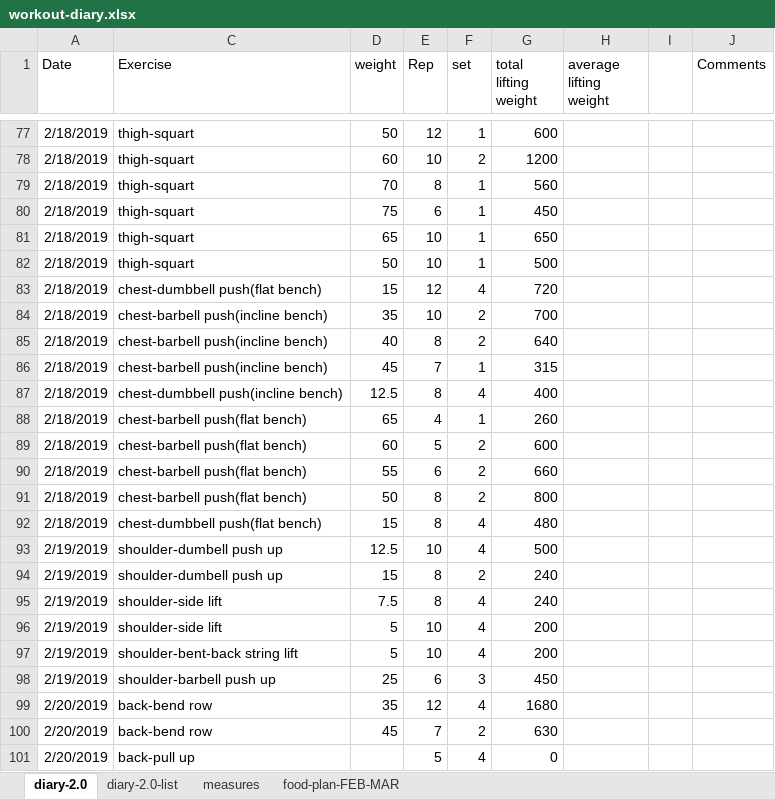
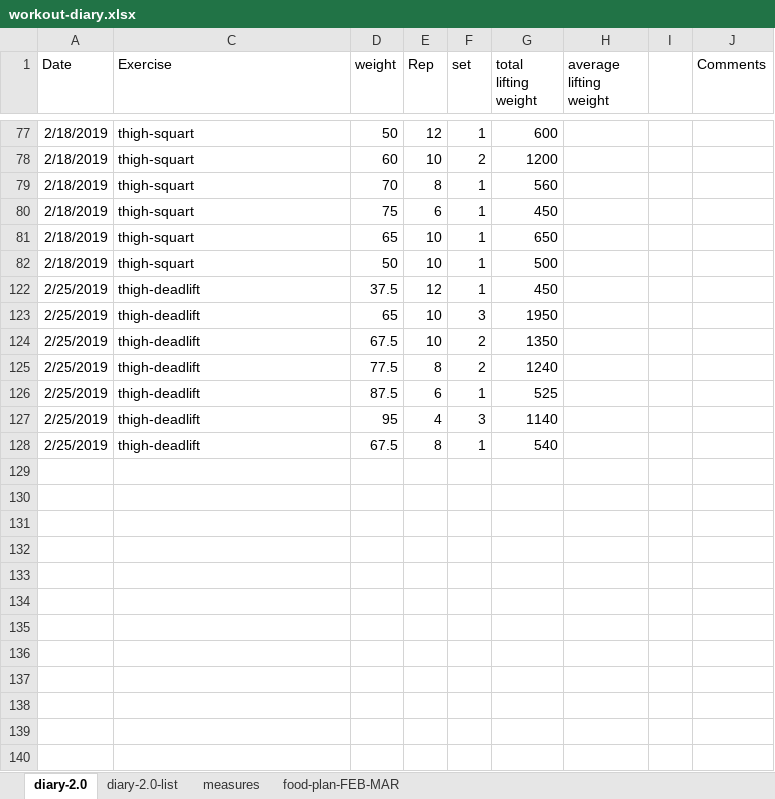
Before and after one commit to YudingZhou/document-2019, an Excel workbook: workout-diary.xlsx, sheet diary-2.0, drawn as a sheet; only a part is shown, gaps mark what is left out; the shorter side is filled out with more unchanged rows; values as stored, in another font and other column widths than the file's, no borders; the diff covers the shown part only; the diff names each change by its address in the sheet, - before the commit and + after, or states it on an @@ line.

```diff
--- a/workout-diary.xlsx (sheet diary-2.0)
+++ b/workout-diary.xlsx (sheet diary-2.0)
@@ row 83 hidden: 2/18/2019 | chest-dumbbell push(flat bench) | 15 | 12 | 4 | 720 @@
@@ row 84 hidden: 2/18/2019 | chest-barbell push(incline bench) | 35 | 10 | 2 | 700 @@
@@ row 85 hidden: 2/18/2019 | chest-barbell push(incline bench) | 40 | 8 | 2 | 640 @@
@@ row 86 hidden: 2/18/2019 | chest-barbell push(incline bench) | 45 | 7 | 1 | 315 @@
@@ row 87 hidden: 2/18/2019 | chest-dumbbell push(incline bench) | 12.5 | 8 | 4 | 400 @@
@@ row 88 hidden: 2/18/2019 | chest-barbell push(flat bench) | 65 | 4 | 1 | 260 @@
@@ row 89 hidden: 2/18/2019 | chest-barbell push(flat bench) | 60 | 5 | 2 | 600 @@
@@ row 90 hidden: 2/18/2019 | chest-barbell push(flat bench) | 55 | 6 | 2 | 660 @@
@@ row 91 hidden: 2/18/2019 | chest-barbell push(flat bench) | 50 | 8 | 2 | 800 @@
@@ row 92 hidden: 2/18/2019 | chest-dumbbell push(flat bench) | 15 | 8 | 4 | 480 @@
@@ row 93 hidden: 2/19/2019 | shoulder-dumbell push up | 12.5 | 10 | 4 | 500 @@
@@ row 94 hidden: 2/19/2019 | shoulder-dumbell push up | 15 | 8 | 2 | 240 @@
@@ row 95 hidden: 2/19/2019 | shoulder-side lift | 7.5 | 8 | 4 | 240 @@
@@ row 96 hidden: 2/19/2019 | shoulder-side lift | 5 | 10 | 4 | 200 @@
@@ row 97 hidden: 2/19/2019 | shoulder-bent-back string lift | 5 | 10 | 4 | 200 @@
@@ row 98 hidden: 2/19/2019 | shoulder-barbell push up | 25 | 6 | 3 | 450 @@
@@ row 99 hidden: 2/20/2019 | back-bend row | 35 | 12 | 4 | 1680 @@
@@ row 100 hidden: 2/20/2019 | back-bend row | 45 | 7 | 2 | 630 @@
@@ row 101 hidden: 2/20/2019 | back-pull up |  | 5 | 4 | 0 @@
```
Also changed, not shown: 6 removed rows and 94 hidden or unhidden rows elsewhere in this sheet, sheet diary-2.0-list, hidden cells.
